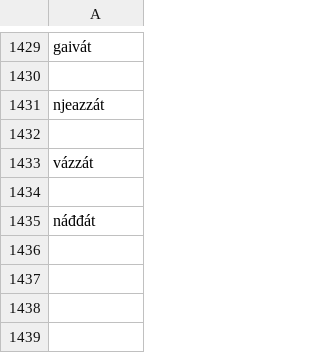
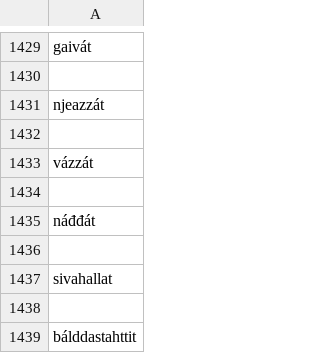
Before and after one commit to giellalt/dict-sme-smj, a CSV file: scripts/conversiondata/verb-sme.csv, drawn as a sheet; only a part is shown, gaps mark what is left out; the diff names each change by its address in the sheet, - before the commit and + after, or states it on an @@ line.

```diff
--- a/scripts/conversiondata/verb-sme.csv
+++ b/scripts/conversiondata/verb-sme.csv
+row 1436: (empty)
+row 1437: sivahallat
+row 1438: (empty)
+row 1439: bálddastahttit
```
Also changed, not shown: scripts/conversiondata/nomen-sme.csv, scripts/conversiondata/nomen-smj.csv, 3 other files.
